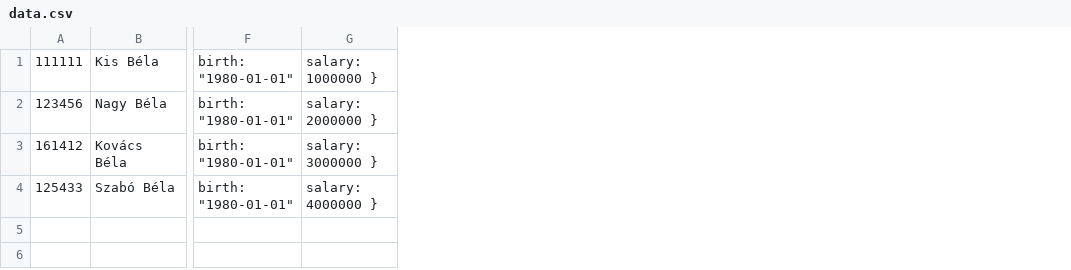
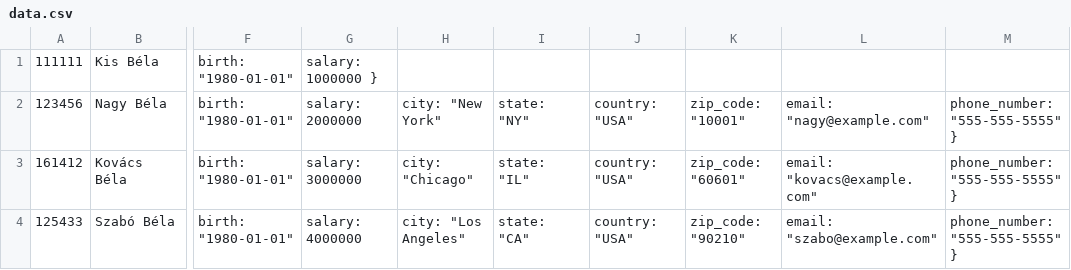
Before and after one commit to trokolisz/py_ui, a CSV file: data/data.csv, drawn as a sheet; only a part is shown, gaps mark what is left out; the diff names each change by its address in the sheet, - before the commit and + after, or states it on an @@ line.

```diff
--- a/data/data.csv
+++ b/data/data.csv
+column H, rows 2-4: city: "New York" | city: "Chicago" | city: "Los Angeles"
+column I, rows 2-4: state: "NY" | state: "IL" | state: "CA"
+column J, rows 2-4: all country: "USA"
+column K, rows 2-4: zip_code: "10001" | zip_code: "60601" | zip_code: "90210"
+column L, rows 2-4: email: "nagy@example.com" | email: "kovacs@example.com" | email: "szabo@example.com"
+column M, rows 2-4: all phone_number: "555-555-5555" }
-G2: salary: 2000000 }
+G2: salary: 2000000
-G3: salary: 3000000 }
+G3: salary: 3000000
-G4: salary: 4000000 }
+G4: salary: 4000000
```
Also changed, not shown: 12 other files.
